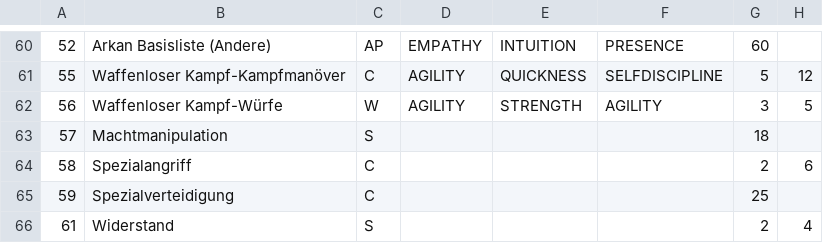
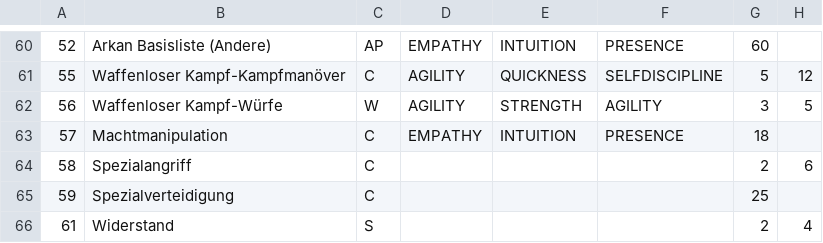
Before and after one commit to ssedlmaier/rmoffice, a CSV file: rmoffice/src/main/resources/conf/skillcosts.csv, drawn as a sheet; only a part is shown, gaps mark what is left out; the diff names each change by its address in the sheet, - before the commit and + after, or states it on an @@ line.

```diff
--- a/rmoffice/src/main/resources/conf/skillcosts.csv
+++ b/rmoffice/src/main/resources/conf/skillcosts.csv
-C63: S
+C63: C
-D63: (empty)
+D63: EMPATHY
-E63: (empty)
+E63: INTUITION
-F63: (empty)
+F63: PRESENCE
```
Also changed, not shown: 1 other file.
